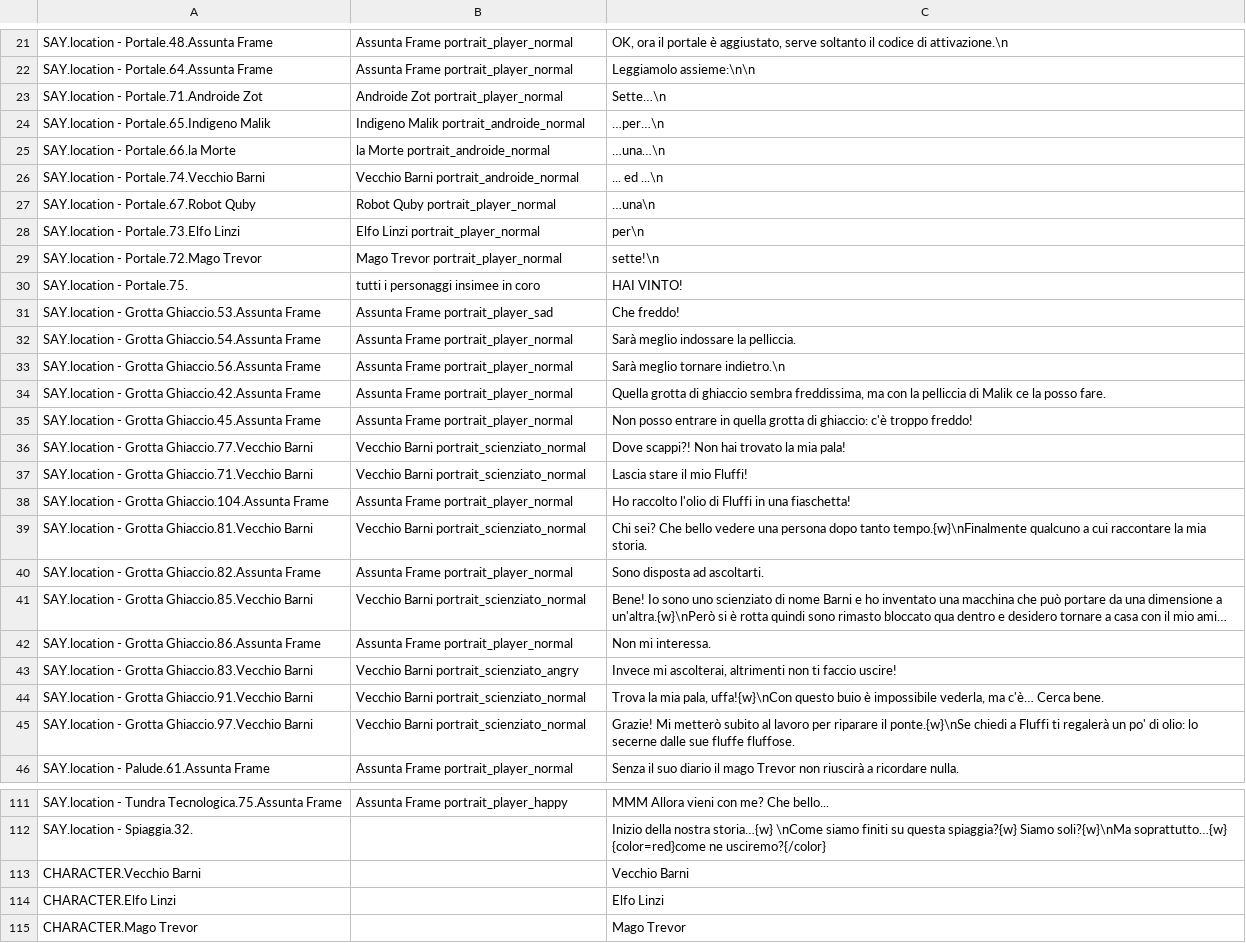
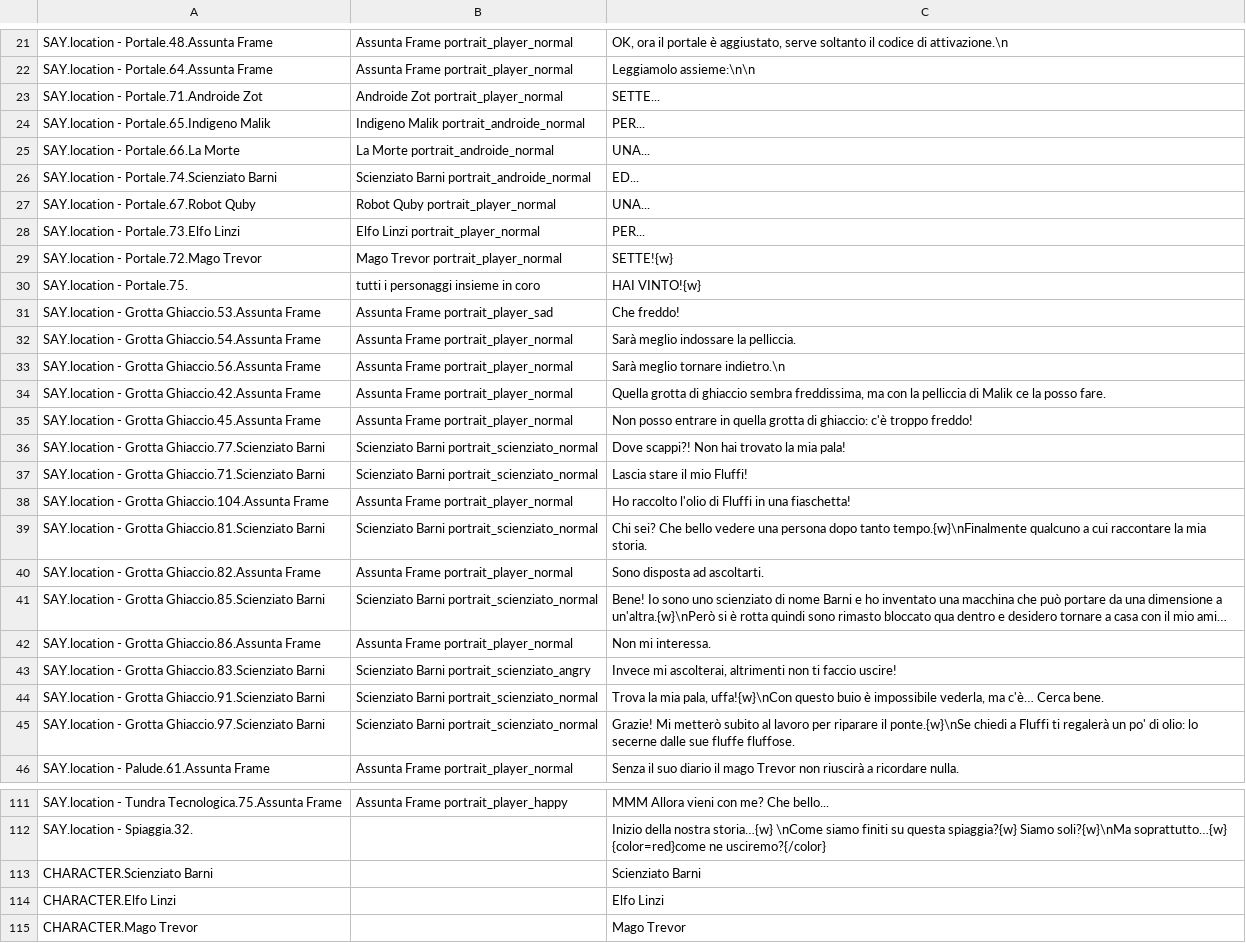
Before and after one commit to 2042ed/JAM.7FRAMES, a CSV file: Assets/Texts/7FRAMES_localization.csv, drawn as a sheet; only a part is shown, gaps mark what is left out; long unchanged cells end in …; removed rows and columns are numbered as before the commit, all else as after; the diff covers the shown part only; the diff names each change by its address in the sheet, - before the commit and + after, or states it on an @@ line.

```diff
--- a/Assets/Texts/7FRAMES_localization.csv
+++ b/Assets/Texts/7FRAMES_localization.csv
-C23: Sette…\n
+C23: SETTE...
-C24: …per…\n
+C24: PER...
-row 25: SAY.location - Portale.66.la Morte | la Morte portrait_androide_normal | …una…\n
-row 26: SAY.location - Portale.74.Vecchio Barni | Vecchio Barni portrait_androide_normal | ... ed ...\n
+row 25: SAY.location - Portale.66.La Morte | La Morte portrait_androide_normal | UNA...
+row 26: SAY.location - Portale.74.Scienziato Barni | Scienziato Barni portrait_androide_normal | ED...
-C27: …una\n
+C27: UNA...
-C28: per\n
+C28: PER...
-C29: sette!\n
+C29: SETTE!{w}
-B30: tutti i personaggi insimee in coro
+B30: tutti i personaggi insieme in coro
-C30: HAI VINTO!
+C30: HAI VINTO!{w}
-A36: …- Grotta Ghiaccio.77.Vecchio Barni
+A36: …- Grotta Ghiaccio.77.Scienziato Barni
-B36:B37: Vecchio Barni portrait_scienziato_normal
+B36:B37: Scienziato Barni portrait_scienziato_normal
-A37: …- Grotta Ghiaccio.71.Vecchio Barni
+A37: …- Grotta Ghiaccio.71.Scienziato Barni
-A39: …- Grotta Ghiaccio.81.Vecchio Barni
+A39: …- Grotta Ghiaccio.81.Scienziato Barni
-B39: Vecchio Barni portrait_scienziato_normal
+B39: Scienziato Barni portrait_scienziato_normal
-A41: …- Grotta Ghiaccio.85.Vecchio Barni
+A41: …- Grotta Ghiaccio.85.Scienziato Barni
-B41: Vecchio Barni portrait_scienziato_normal
+B41: Scienziato Barni portrait_scienziato_normal
-A43: …- Grotta Ghiaccio.83.Vecchio Barni
+A43: …- Grotta Ghiaccio.83.Scienziato Barni
-B43: Vecchio Barni portrait_scienziato_angry
+B43: Scienziato Barni portrait_scienziato_angry
-A44: …- Grotta Ghiaccio.91.Vecchio Barni
+A44: …- Grotta Ghiaccio.91.Scienziato Barni
-B44:B45: Vecchio Barni portrait_scienziato_normal
+B44:B45: Scienziato Barni portrait_scienziato_normal
-A45: …- Grotta Ghiaccio.97.Vecchio Barni
+A45: …- Grotta Ghiaccio.97.Scienziato Barni
-row 113: CHARACTER.Vecchio Barni |  | Vecchio Barni
+row 113: CHARACTER.Scienziato Barni |  | Scienziato Barni
```
Also changed, not shown: 15 edited cells elsewhere in this file, 17 other files.
